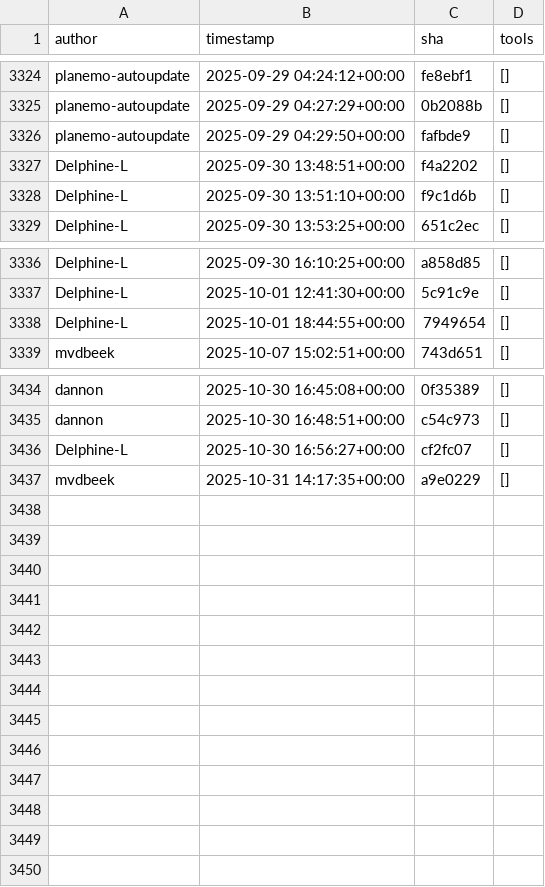
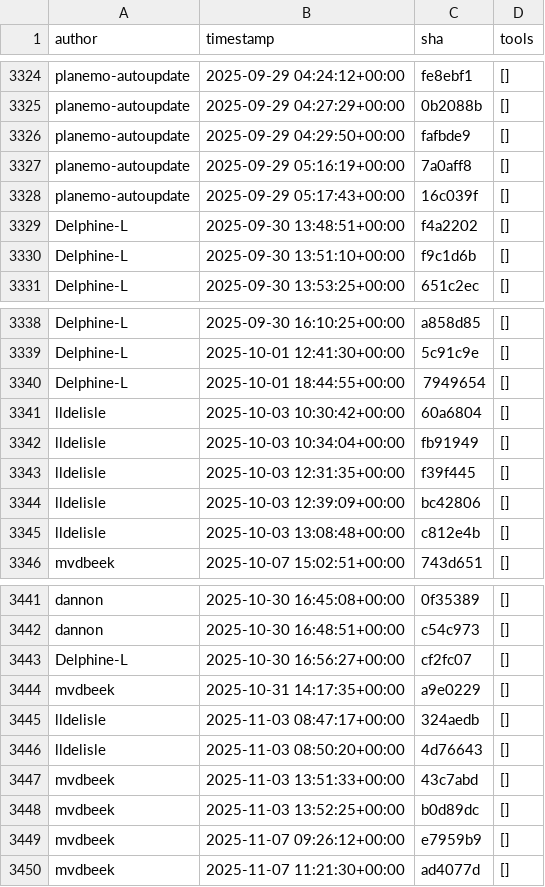
Before and after one commit to kostrykin/galaxy-community-activities, a CSV file: cache/repositories/galaxyproject/iwc.csv, drawn as a sheet; only a part is shown, gaps mark what is left out.

```diff
--- a/cache/repositories/galaxyproject/iwc.csv
+++ b/cache/repositories/galaxyproject/iwc.csv
@@ -3326,2 +3326,4 @@
 "planemo-autoupdate","2025-09-29 04:29:50+00:00","fafbde9","[]"
+"planemo-autoupdate","2025-09-29 05:16:19+00:00","7a0aff8","[]"
+"planemo-autoupdate","2025-09-29 05:17:43+00:00","16c039f","[]"
 "Delphine-L","2025-09-30 13:48:51+00:00","f4a2202","[]"
@@ -3338,2 +3340,7 @@
 "Delphine-L","2025-10-01 18:44:55+00:00","7949654","[]"
+"lldelisle","2025-10-03 10:30:42+00:00","60a6804","[]"
+"lldelisle","2025-10-03 10:34:04+00:00","fb91949","[]"
+"lldelisle","2025-10-03 12:31:35+00:00","f39f445","[]"
+"lldelisle","2025-10-03 12:39:09+00:00","bc42806","[]"
+"lldelisle","2025-10-03 13:08:48+00:00","c812e4b","[]"
 "mvdbeek","2025-10-07 15:02:51+00:00","743d651","[]"
@@ -3437 +3444,7 @@
 "mvdbeek","2025-10-31 14:17:35+00:00","a9e0229","[]"
+"lldelisle","2025-11-03 08:47:17+00:00","324aedb","[]"
+"lldelisle","2025-11-03 08:50:20+00:00","4d76643","[]"
+"mvdbeek","2025-11-03 13:51:33+00:00","43c7abd","[]"
+"mvdbeek","2025-11-03 13:52:25+00:00","b0d89dc","[]"
+"mvdbeek","2025-11-07 09:26:12+00:00","e7959b9","[]"
+"mvdbeek","2025-11-07 11:21:30+00:00","ad4077d","[]"
```
Also changed, not shown: cache/avatars.csv, cache/repositories/BMCV/galaxy-image-analysis.csv, 3 other files.
